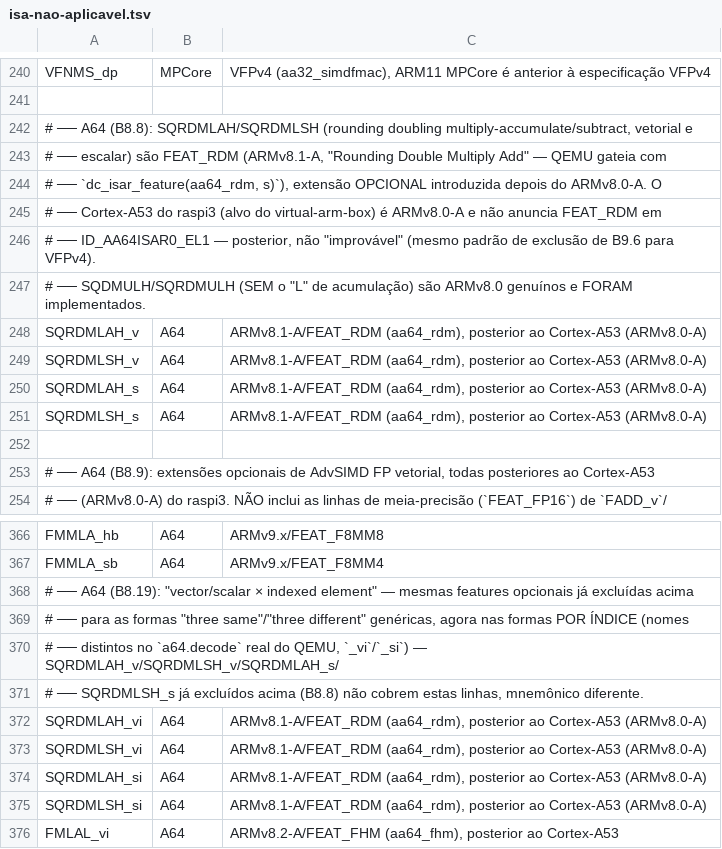
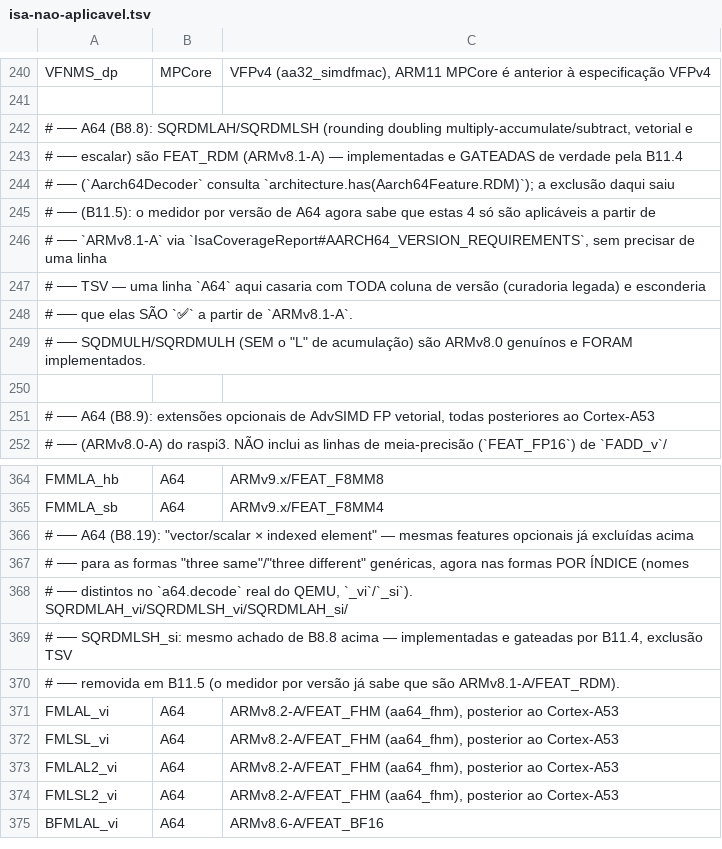
Before and after one commit to vitorsilverio/arm-jitter, a TSV file: docs/isa-nao-aplicavel.tsv, drawn as a sheet; only a part is shown, gaps mark what is left out; the shorter side is filled out with more unchanged rows.

```diff
--- a/docs/isa-nao-aplicavel.tsv
+++ b/docs/isa-nao-aplicavel.tsv
@@ -242,11 +242,9 @@ VFNMS_dp	MPCore	VFPv4 (aa32_simdfmac), ARM11 MPCore é anterior à especificaç
 # ── A64 (B8.8): SQRDMLAH/SQRDMLSH (rounding doubling multiply-accumulate/subtract, vetorial e
-# ── escalar) são FEAT_RDM (ARMv8.1-A, "Rounding Double Multiply Add" — QEMU gateia com
-# ── `dc_isar_feature(aa64_rdm, s)`), extensão OPCIONAL introduzida depois do ARMv8.0-A. O
-# ── Cortex-A53 do raspi3 (alvo do virtual-arm-box) é ARMv8.0-A e não anuncia FEAT_RDM em
-# ── ID_AA64ISAR0_EL1 — posterior, não "improvável" (mesmo padrão de exclusão de B9.6 para VFPv4).
+# ── escalar) são FEAT_RDM (ARMv8.1-A) — implementadas e GATEADAS de verdade pela B11.4
+# ── (`Aarch64Decoder` consulta `architecture.has(Aarch64Feature.RDM)`); a exclusão daqui saiu
+# ── (B11.5): o medidor por versão de A64 agora sabe que estas 4 só são aplicáveis a partir de
+# ── `ARMv8.1-A` via `IsaCoverageReport#AARCH64_VERSION_REQUIREMENTS`, sem precisar de uma linha
+# ── TSV — uma linha `A64` aqui casaria com TODA coluna de versão (curadoria legada) e esconderia
+# ── que elas SÃO `✅` a partir de `ARMv8.1-A`.
 # ── SQDMULH/SQRDMULH (SEM o "L" de acumulação) são ARMv8.0 genuínos e FORAM implementados.
-SQRDMLAH_v	A64	ARMv8.1-A/FEAT_RDM (aa64_rdm), posterior ao Cortex-A53 (ARMv8.0-A)
-SQRDMLSH_v	A64	ARMv8.1-A/FEAT_RDM (aa64_rdm), posterior ao Cortex-A53 (ARMv8.0-A)
-SQRDMLAH_s	A64	ARMv8.1-A/FEAT_RDM (aa64_rdm), posterior ao Cortex-A53 (ARMv8.0-A)
-SQRDMLSH_s	A64	ARMv8.1-A/FEAT_RDM (aa64_rdm), posterior ao Cortex-A53 (ARMv8.0-A)
 
@@ -369,8 +367,5 @@ FMMLA_sb	A64	ARMv9.x/FEAT_F8MM4
 # ── para as formas "three same"/"three different" genéricas, agora nas formas POR ÍNDICE (nomes
-# ── distintos no `a64.decode` real do QEMU, `_vi`/`_si`) — SQRDMLAH_v/SQRDMLSH_v/SQRDMLAH_s/
-# ── SQRDMLSH_s já excluídos acima (B8.8) não cobrem estas linhas, mnemônico diferente.
-SQRDMLAH_vi	A64	ARMv8.1-A/FEAT_RDM (aa64_rdm), posterior ao Cortex-A53 (ARMv8.0-A)
-SQRDMLSH_vi	A64	ARMv8.1-A/FEAT_RDM (aa64_rdm), posterior ao Cortex-A53 (ARMv8.0-A)
-SQRDMLAH_si	A64	ARMv8.1-A/FEAT_RDM (aa64_rdm), posterior ao Cortex-A53 (ARMv8.0-A)
-SQRDMLSH_si	A64	ARMv8.1-A/FEAT_RDM (aa64_rdm), posterior ao Cortex-A53 (ARMv8.0-A)
+# ── distintos no `a64.decode` real do QEMU, `_vi`/`_si`). SQRDMLAH_vi/SQRDMLSH_vi/SQRDMLAH_si/
+# ── SQRDMLSH_si: mesmo achado de B8.8 acima — implementadas e gateadas por B11.4, exclusão TSV
+# ── removida em B11.5 (o medidor por versão já sabe que são ARMv8.1-A/FEAT_RDM).
 FMLAL_vi	A64	ARMv8.2-A/FEAT_FHM (aa64_fhm), posterior ao Cortex-A53
```
Also changed, not shown: 9 other files.
